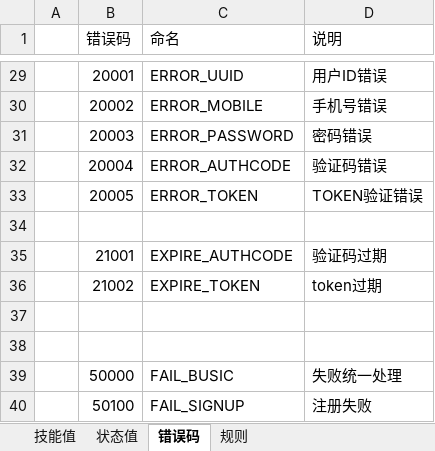
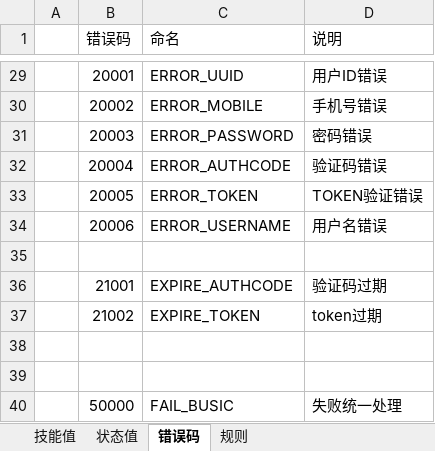
Before and after one commit to XJ-GTD/GTD2, an Excel workbook: A-开发相关文档素材/5.其他文档/公共配置数据/CODE值管理.xlsx, sheet 错误码, drawn as a sheet; only a part is shown, gaps mark what is left out; the shorter side is filled out with more unchanged rows; values as stored, in another font and other column widths than the file's, no borders; the diff names each change by its address in the sheet, - before the commit and + after, or states it on an @@ line.

```diff
--- a/A-开发相关文档素材/5.其他文档/公共配置数据/CODE值管理.xlsx (sheet 错误码)
+++ b/A-开发相关文档素材/5.其他文档/公共配置数据/CODE值管理.xlsx (sheet 错误码)
+row 34:  | 20006 | ERROR_USERNAME | 用户名错误
```
Also changed, not shown: 2 other files.
